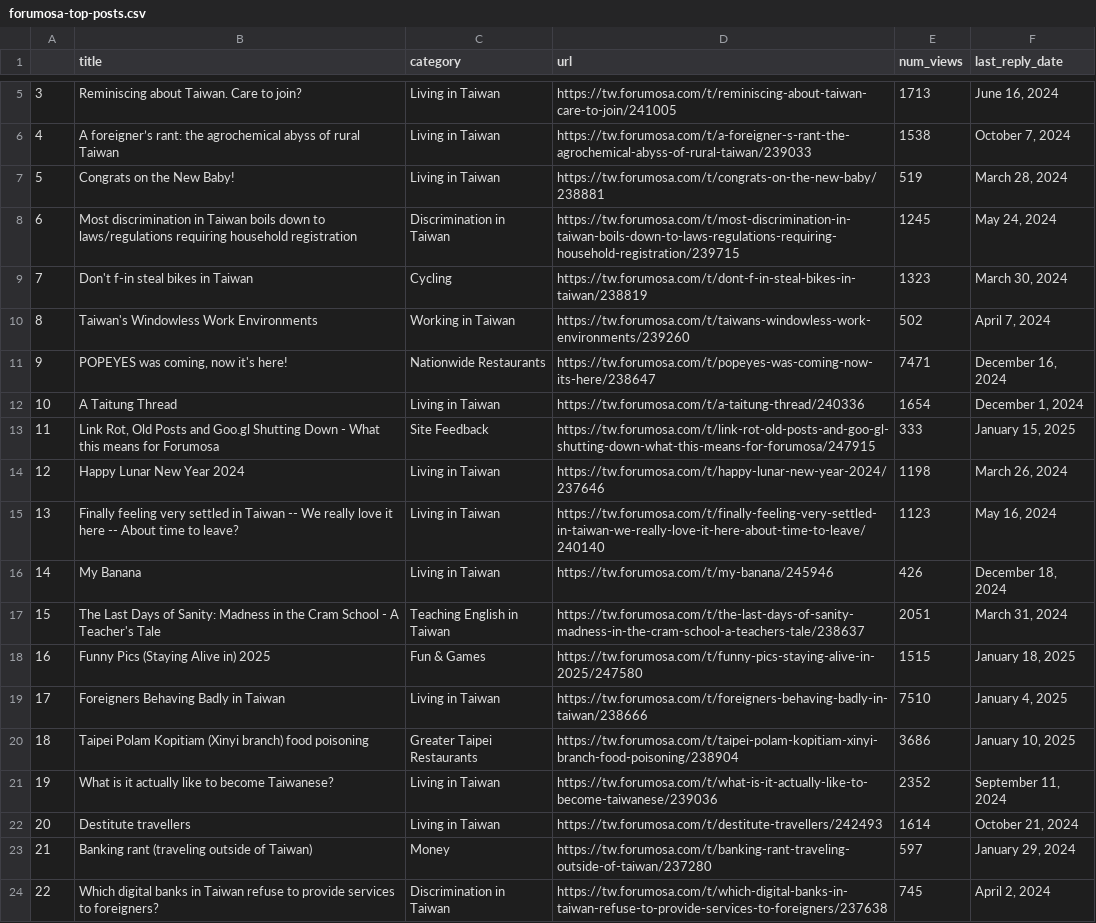
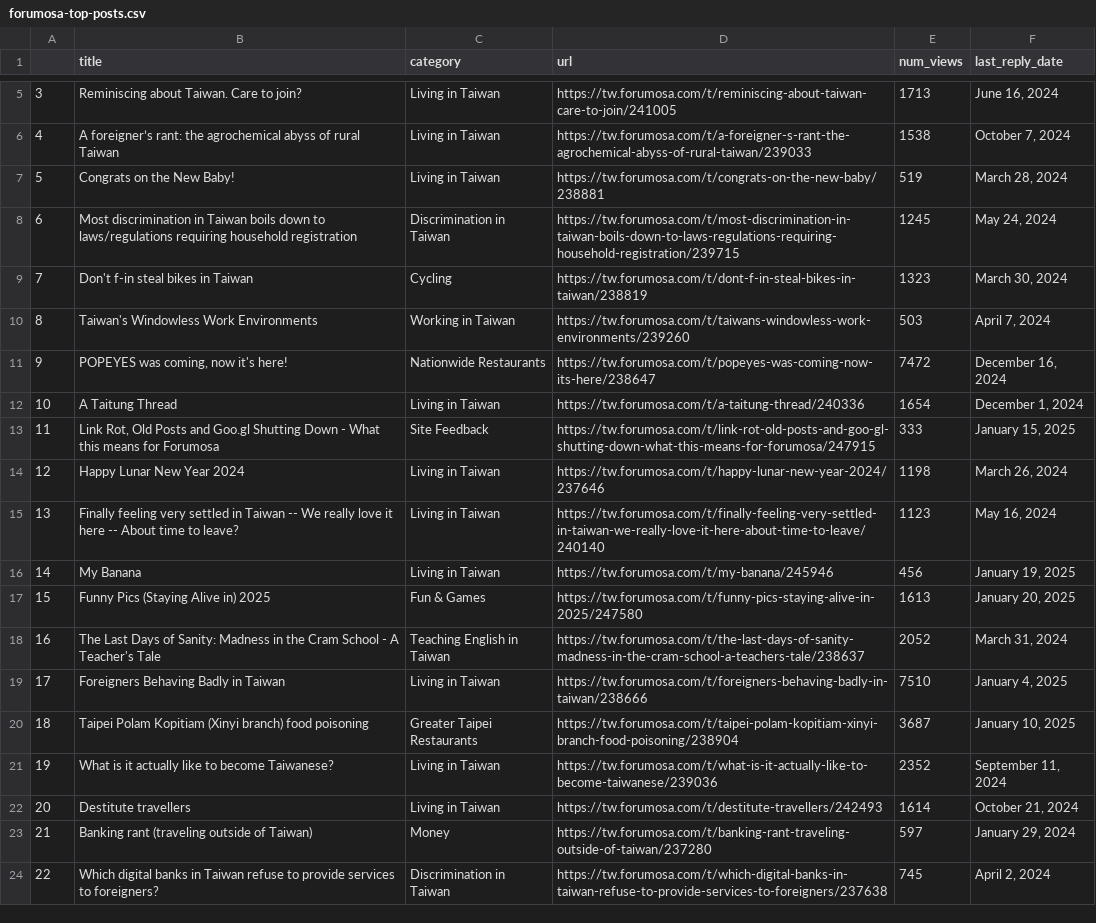
Before and after one commit to ssaanndwich/scrape-forumosa, a CSV file: forumosa-top-posts.csv, drawn as a sheet; only a part is shown, gaps mark what is left out; removed rows and columns are numbered as before the commit, all else as after; the diff covers the shown part only; the diff names each change by its address in the sheet, - before the commit and + after, or states it on an @@ line.

```diff
--- a/forumosa-top-posts.csv
+++ b/forumosa-top-posts.csv
-E10 (num_views): 502
+E10 (num_views): 503
-E11 (num_views): 7471
+E11 (num_views): 7472
-E16 (num_views): 426
+E16 (num_views): 456
-F16 (last_reply_date): December 18, 2024
+F16 (last_reply_date): January 19, 2025
+row 17: 15 | Funny Pics (Staying Alive in) 2025 | Fun & Games | https://tw.forumosa.com/t/funny-pics-staying-alive-in-2025/247580 | 1613 | January 20, 2025
@@ column A renumbered between rows 18 and 51 @@
-E18 (num_views): 2051
+E18 (num_views): 2052
-row 18: 16 | Funny Pics (Staying Alive in) 2025 | Fun & Games | https://tw.forumosa.com/t/funny-pics-staying-alive-in-2025/247580 | 1515 | January 18, 2025
-E20 (num_views): 3686
+E20 (num_views): 3687
```
Also changed, not shown: 2 added rows, 2 removed rows and 11 edited cells elsewhere in this file.
